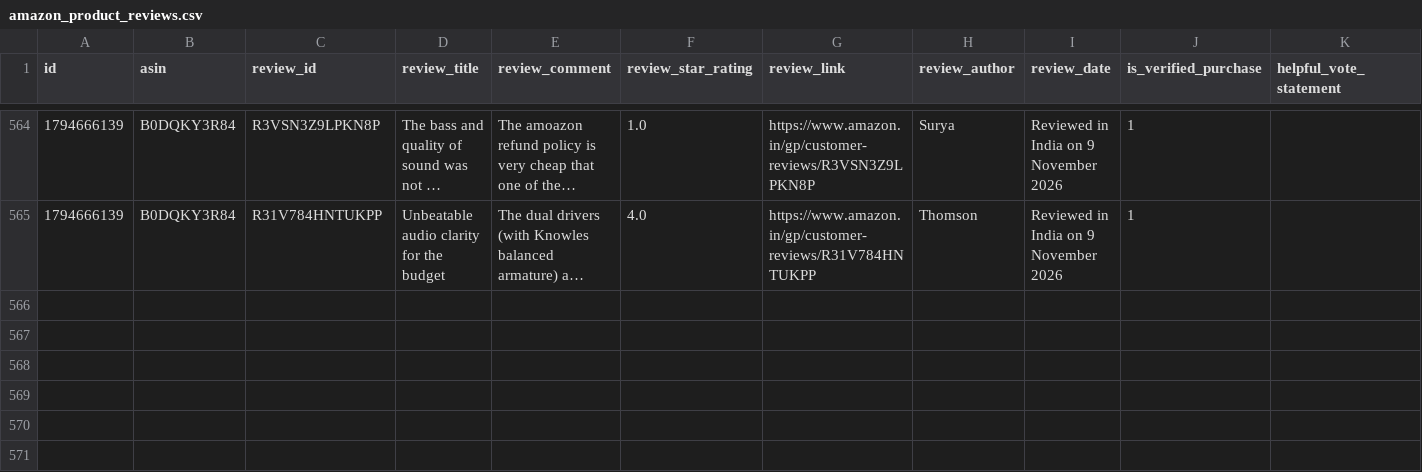
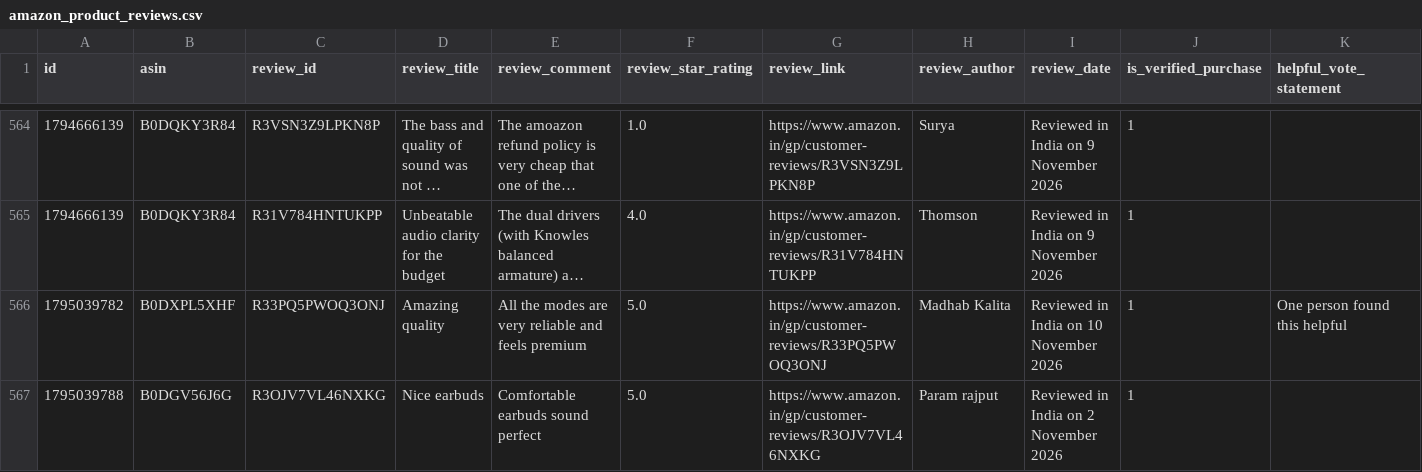
Before and after one commit to Arnav9-bit/Management-Project, a CSV file: amazon_product_reviews.csv, drawn as a sheet; only a part is shown, gaps mark what is left out; long unchanged cells end in …; rows hold the shown columns only; the diff covers the shown part only; the diff names each change by its address in the sheet, - before the commit and + after, or states it on an @@ line.

```diff
--- a/amazon_product_reviews.csv
+++ b/amazon_product_reviews.csv
+row 566: 1795039782 | B0DXPL5XHF | R33PQ5PWOQ3ONJ | Amazing quality | All the modes are very reliable and feels premium | 5.0 | https://www.amazon.in/gp/customer-reviews/R33PQ5PWOQ3ONJ | Madhab Kalita | Reviewed in India on 10 November 2026 | 1 | One person found this helpful
+row 567: 1795039788 | B0DGV56J6G | R3OJV7VL46NXKG | Nice earbuds | Comfortable earbuds sound perfect | 5.0 | https://www.amazon.in/gp/customer-reviews/R3OJV7VL46NXKG | Param rajput | Reviewed in India on 2 November 2026 | 1
```
Also changed, not shown: 6 added rows elsewhere in this file, 3 other files.
